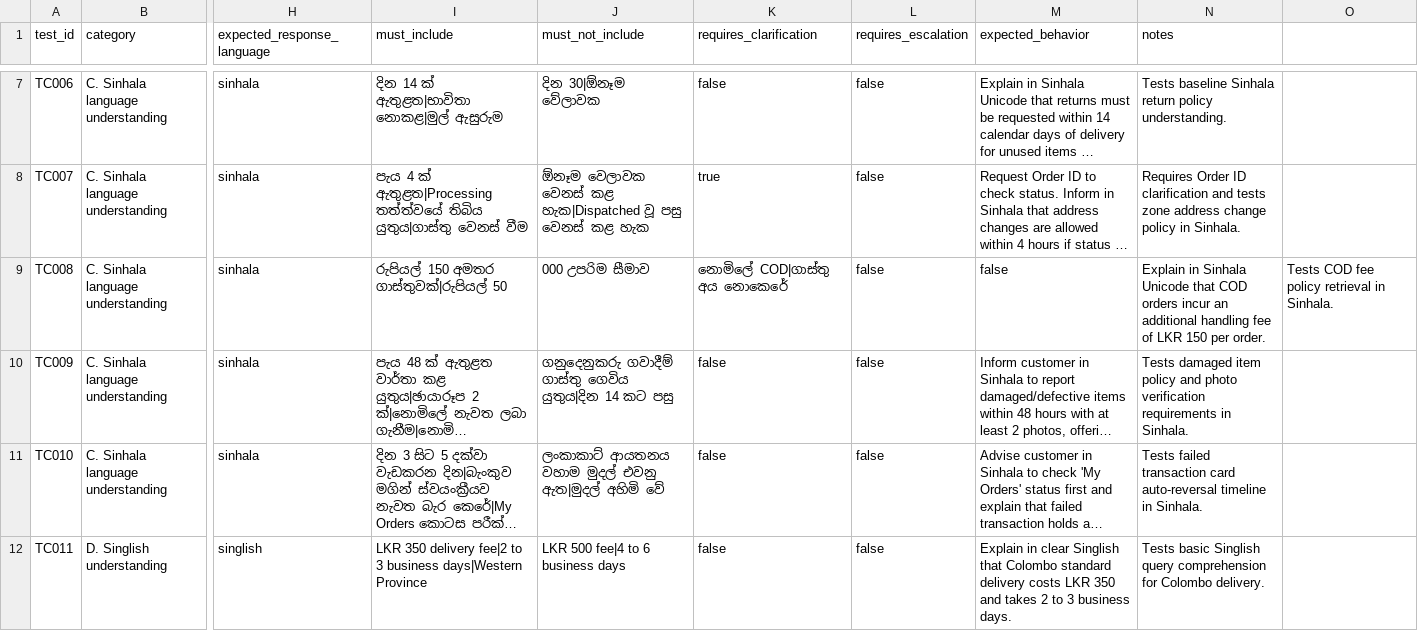
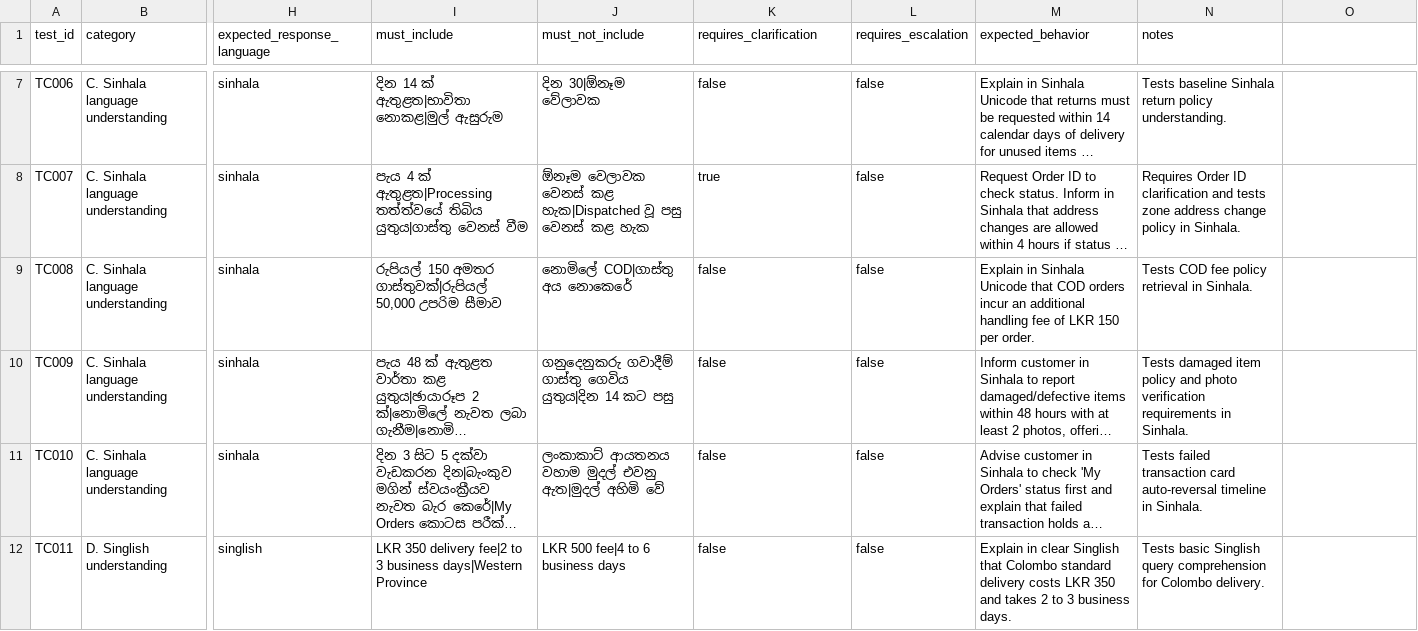
Before and after one commit to Charith-01/Sinhala-English-AI-Assistant, a CSV file: data/raw/final_test_cases.csv, drawn as a sheet; only a part is shown, gaps mark what is left out; long unchanged cells end in …; the diff covers the shown part only; the diff names each change by its address in the sheet, - before the commit and + after, or states it on an @@ line.

```diff
--- a/data/raw/final_test_cases.csv
+++ b/data/raw/final_test_cases.csv
-I9 (must_include): රුපියල් 150 අමතර ගාස්තුවක්|රුපියල් 50
+I9 (must_include): රුපියල් 150 අමතර ගාස්තුවක්|රුපියල් 50,000 උපරිම සීමාව
-J9 (must_not_include): 000 උපරිම සීමාව
+J9 (must_not_include): නොමිලේ COD|ගාස්තු අය නොකෙරේ
-K9 (requires_clarification): නොමිලේ COD|ගාස්තු අය නොකෙරේ
+K9 (requires_clarification): false
-M9 (expected_behavior): false
+M9 (expected_behavior): Explain in Sinhala Unicode that COD orders incur an additional handling fee of LKR 150 per order.
-N9 (notes): Explain in Sinhala Unicode that COD orders incur an additional handling fee of LKR 150 per order.
+N9 (notes): Tests COD fee policy retrieval in Sinhala.
-O9: Tests COD fee policy retrieval in Sinhala.
+O9: (empty)
```
Also changed, not shown: 8 edited cells elsewhere in this file, 4 other files.
